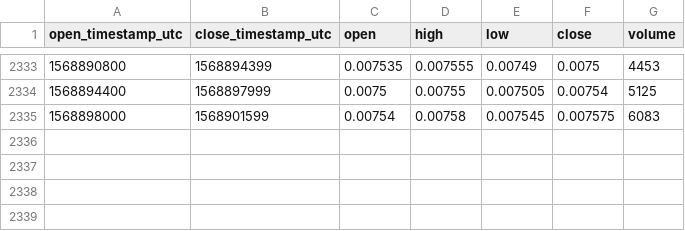
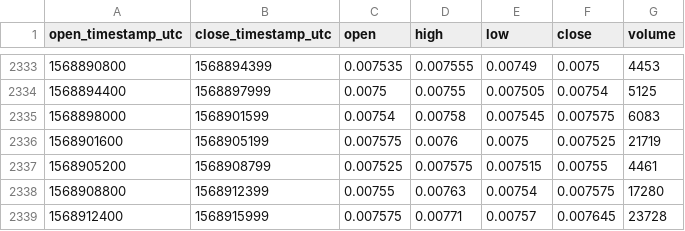
Before and after one commit to cryptobigbro/bitmex-LTCU19, a CSV file: bitmex-LTCU19-1h.csv, drawn as a sheet; only a part is shown, gaps mark what is left out.

Commit message:
Update OHLCV data.

```diff
--- a/bitmex-LTCU19-1h.csv
+++ b/bitmex-LTCU19-1h.csv
@@ -2335 +2335,5 @@ open_timestamp_utc,close_timestamp_utc,open,high,low,close,volume
 1568898000,1568901599,0.00754,0.00758,0.007545,0.007575,6083
+1568901600,1568905199,0.007575,0.0076,0.0075,0.007525,21719
+1568905200,1568908799,0.007525,0.007575,0.007515,0.00755,4461
+1568908800,1568912399,0.00755,0.00763,0.00754,0.007575,17280
+1568912400,1568915999,0.007575,0.00771,0.00757,0.007645,23728
```
